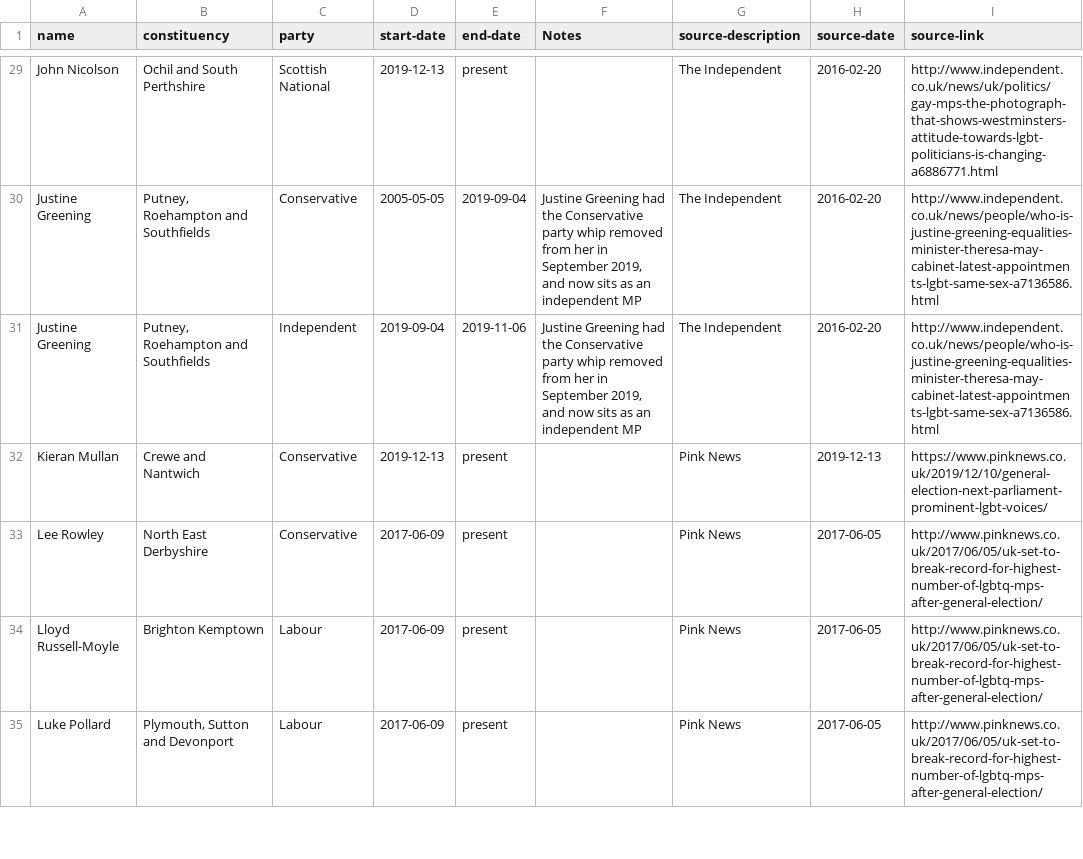
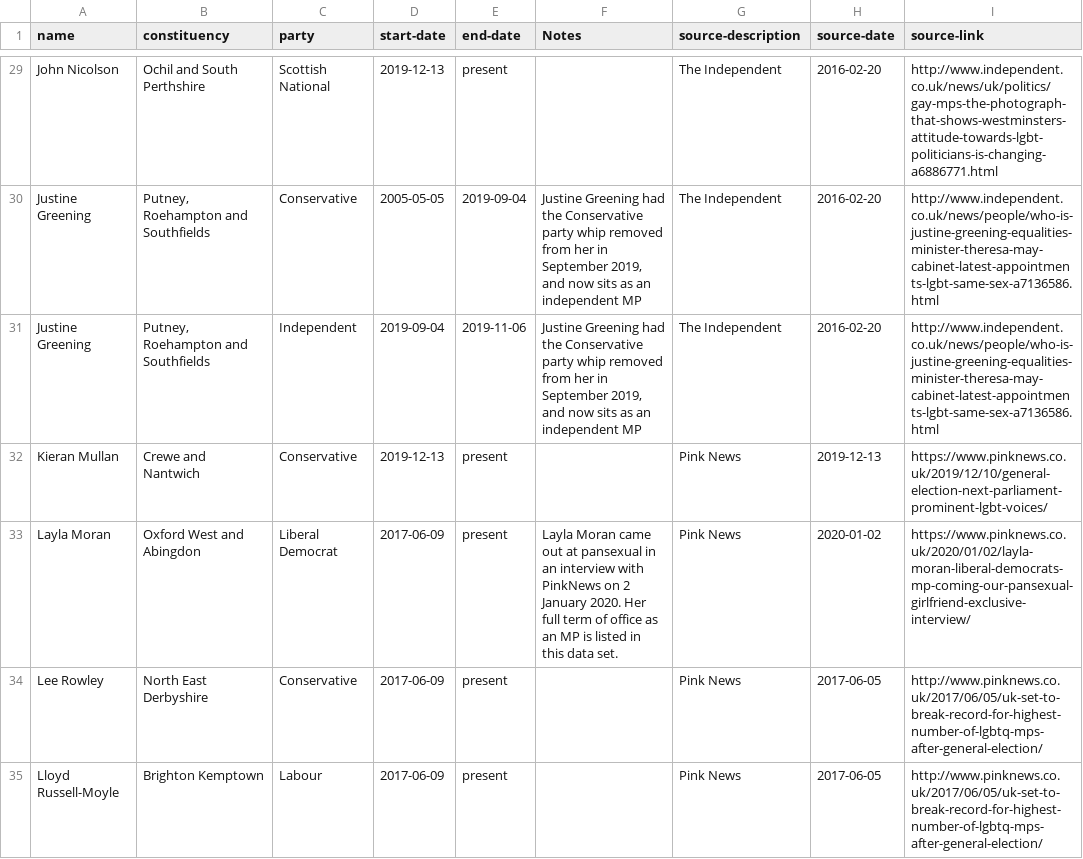
Before and after one commit to johnpeart/lgbt-mp, a CSV file: _data/members.csv, drawn as a sheet; only a part is shown, gaps mark what is left out; the shorter side is filled out with more unchanged rows; the diff names each change by its address in the sheet, - before the commit and + after, or states it on an @@ line.

Commit message:
Updated data to reflect new out LGBT MP
Layla Moran came out in a Pink News interview on 2 Jan 2020.

```diff
--- a/_data/members.csv
+++ b/_data/members.csv
+row 33: Layla Moran | Oxford West and Abingdon | Liberal Democrat | 2017-06-09 | present | Layla Moran came out at pansexual in an interview with PinkNews on 2 January 2020. Her full term of office as an MP is listed in this data set. | Pink News | 2020-01-02 | https://www.pinknews.co.uk/2020/01/02/layla-moran-liberal-democrats-mp-coming-our-pansexual-girlfriend-exclusive-interview/
```
Also changed, not shown: _data/parties.csv, _data/sources.csv, 1 other file.
